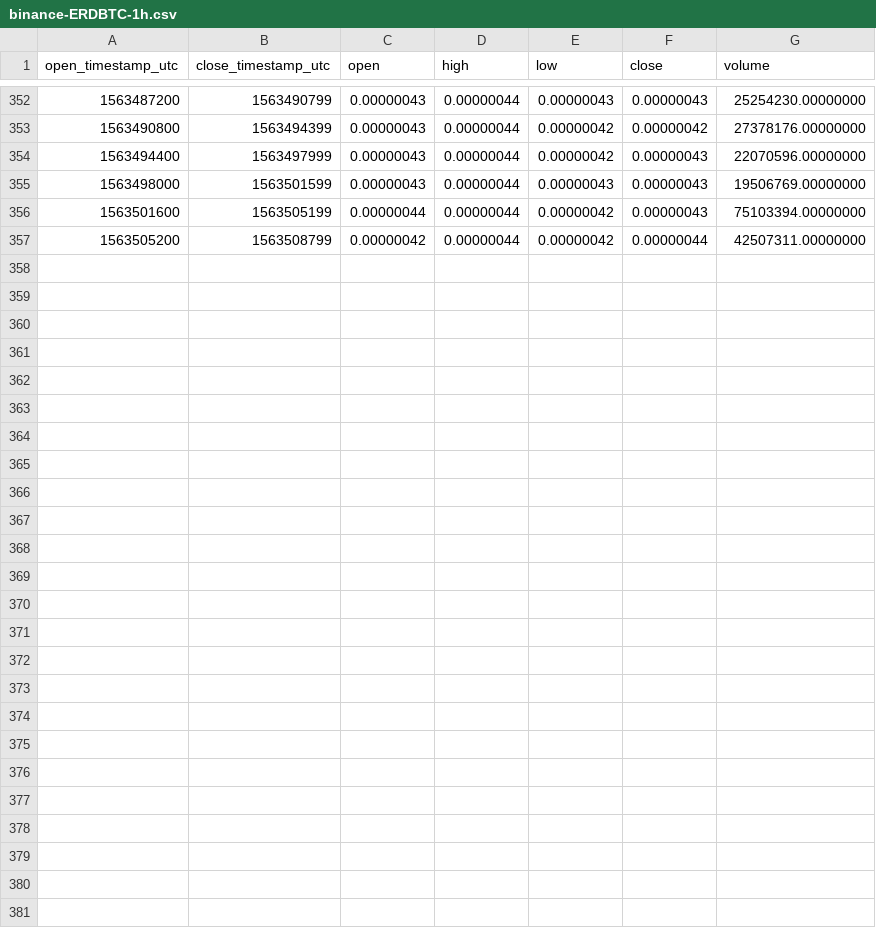
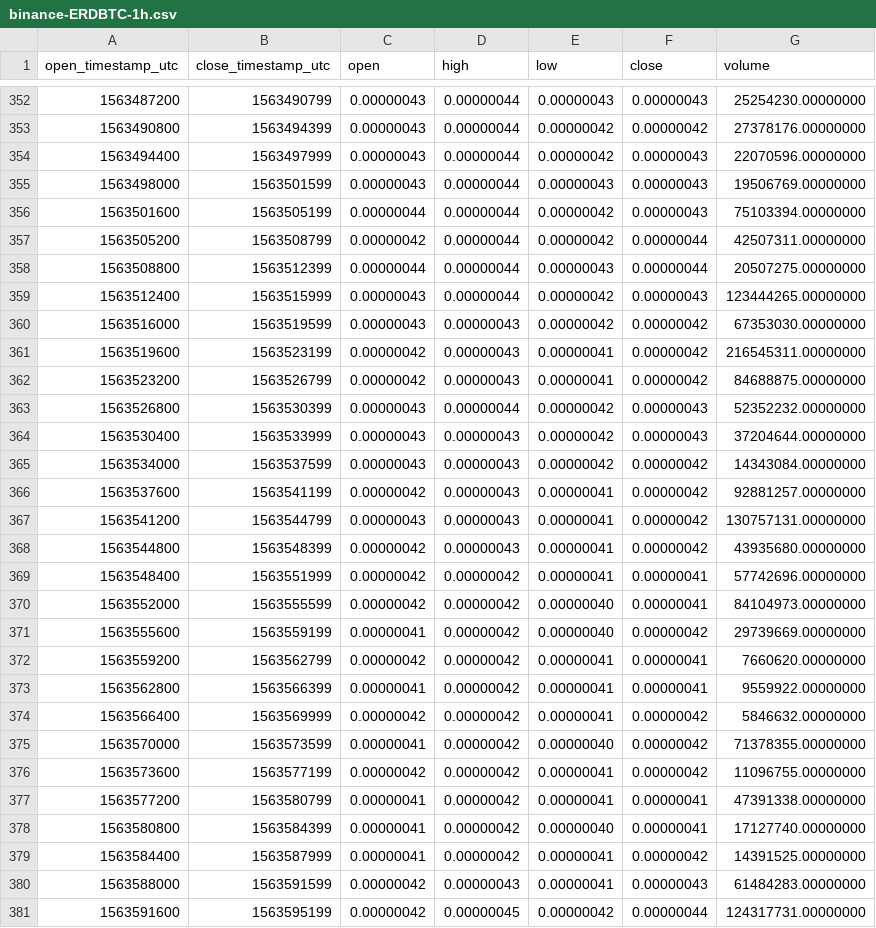
Before and after one commit to cryptobigbro/binance-ERDBTC, a CSV file: binance-ERDBTC-1h.csv, drawn as a sheet; only a part is shown, gaps mark what is left out; the diff names each change by its address in the sheet, - before the commit and + after, or states it on an @@ line.

Commit message:
Update OHLCV data.

```diff
--- a/binance-ERDBTC-1h.csv
+++ b/binance-ERDBTC-1h.csv
+row 358: 1563508800 | 1563512399 | 0.00000044 | 0.00000044 | 0.00000043 | 0.00000044 | 20507275.00000000
+row 359: 1563512400 | 1563515999 | 0.00000043 | 0.00000044 | 0.00000042 | 0.00000043 | 123444265.00000000
+row 360: 1563516000 | 1563519599 | 0.00000043 | 0.00000043 | 0.00000042 | 0.00000042 | 67353030.00000000
+row 361: 1563519600 | 1563523199 | 0.00000042 | 0.00000043 | 0.00000041 | 0.00000042 | 216545311.00000000
+row 362: 1563523200 | 1563526799 | 0.00000042 | 0.00000043 | 0.00000041 | 0.00000042 | 84688875.00000000
+row 363: 1563526800 | 1563530399 | 0.00000043 | 0.00000044 | 0.00000042 | 0.00000043 | 52352232.00000000
+row 364: 1563530400 | 1563533999 | 0.00000043 | 0.00000043 | 0.00000042 | 0.00000043 | 37204644.00000000
+row 365: 1563534000 | 1563537599 | 0.00000043 | 0.00000043 | 0.00000042 | 0.00000042 | 14343084.00000000
+row 366: 1563537600 | 1563541199 | 0.00000042 | 0.00000043 | 0.00000041 | 0.00000042 | 92881257.00000000
+row 367: 1563541200 | 1563544799 | 0.00000043 | 0.00000043 | 0.00000041 | 0.00000042 | 130757131.00000000
+row 368: 1563544800 | 1563548399 | 0.00000042 | 0.00000043 | 0.00000041 | 0.00000042 | 43935680.00000000
+row 369: 1563548400 | 1563551999 | 0.00000042 | 0.00000042 | 0.00000041 | 0.00000041 | 57742696.00000000
+row 370: 1563552000 | 1563555599 | 0.00000042 | 0.00000042 | 0.00000040 | 0.00000041 | 84104973.00000000
+row 371: 1563555600 | 1563559199 | 0.00000041 | 0.00000042 | 0.00000040 | 0.00000042 | 29739669.00000000
+row 372: 1563559200 | 1563562799 | 0.00000042 | 0.00000042 | 0.00000041 | 0.00000041 | 7660620.00000000
+row 373: 1563562800 | 1563566399 | 0.00000041 | 0.00000042 | 0.00000041 | 0.00000041 | 9559922.00000000
+row 374: 1563566400 | 1563569999 | 0.00000042 | 0.00000042 | 0.00000041 | 0.00000042 | 5846632.00000000
+row 375: 1563570000 | 1563573599 | 0.00000041 | 0.00000042 | 0.00000040 | 0.00000042 | 71378355.00000000
+row 376: 1563573600 | 1563577199 | 0.00000042 | 0.00000042 | 0.00000041 | 0.00000042 | 11096755.00000000
+row 377: 1563577200 | 1563580799 | 0.00000041 | 0.00000042 | 0.00000041 | 0.00000041 | 47391338.00000000
+row 378: 1563580800 | 1563584399 | 0.00000041 | 0.00000042 | 0.00000040 | 0.00000041 | 17127740.00000000
+row 379: 1563584400 | 1563587999 | 0.00000041 | 0.00000042 | 0.00000041 | 0.00000042 | 14391525.00000000
+row 380: 1563588000 | 1563591599 | 0.00000042 | 0.00000043 | 0.00000041 | 0.00000043 | 61484283.00000000
+row 381: 1563591600 | 1563595199 | 0.00000042 | 0.00000045 | 0.00000042 | 0.00000044 | 124317731.00000000
```
Also changed, not shown: binance-ERDBTC-1d.csv, 1 other file.
